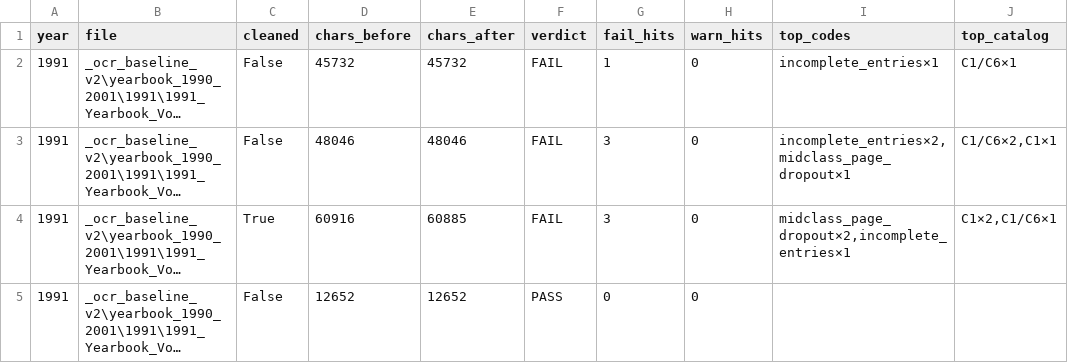
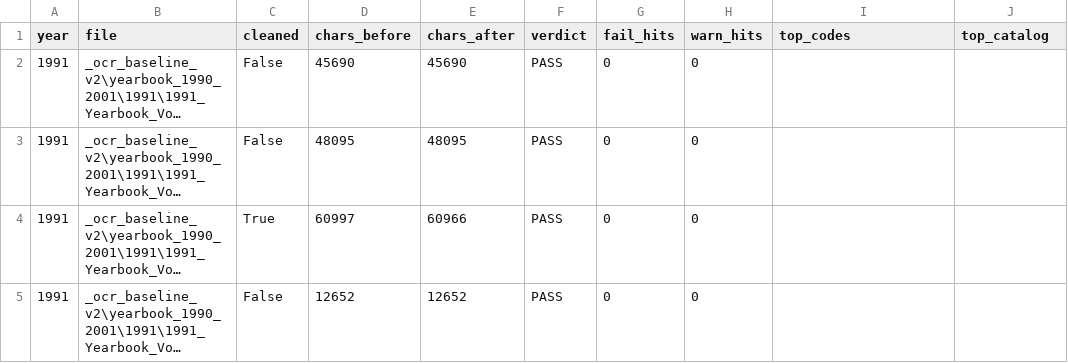
Before and after one commit to mwtorq/jrtca_results, a CSV file: _b6b_ingest_audit_1991.csv, drawn as a sheet; long unchanged cells end in …; the diff names each change by its address in the sheet, - before the commit and + after, or states it on an @@ line.

Commit message:
Unlock 1991: incomplete got==0-only; HQ header/orphan clears.
Detector: incomplete_entries FAILs only when Entries:N>=3 has zero parseable places. HQ: drop orphan Dogs header on 201758; Bitches/American Bred Bitch/Working Terrier headers on 205014/210248; empty Dog Pups Entries:N/A. Audit: 1991 PASS=4 FAIL=0.

```diff
--- a/_b6b_ingest_audit_1991.csv
+++ b/_b6b_ingest_audit_1991.csv
-D2 (chars_before): 45732
+D2 (chars_before): 45690
-E2 (chars_after): 45732
+E2 (chars_after): 45690
-F2:F4 (verdict): FAIL
+F2:F4 (verdict): PASS
-G2 (fail_hits): 1
+G2 (fail_hits): 0
-I2 (top_codes): incomplete_entries×1
+I2 (top_codes): (empty)
-J2 (top_catalog): C1/C6×1
+J2 (top_catalog): (empty)
-D3 (chars_before): 48046
+D3 (chars_before): 48095
-E3 (chars_after): 48046
+E3 (chars_after): 48095
-G3:G4 (fail_hits): 3
+G3:G4 (fail_hits): 0
-I3 (top_codes): incomplete_entries×2,midclass_page_dropout×1
+I3 (top_codes): (empty)
-J3 (top_catalog): C1/C6×2,C1×1
+J3 (top_catalog): (empty)
-D4 (chars_before): 60916
+D4 (chars_before): 60997
-E4 (chars_after): 60885
+E4 (chars_after): 60966
-I4 (top_codes): midclass_page_dropout×2,incomplete_entries×1
+I4 (top_codes): (empty)
-J4 (top_catalog): C1×2,C1/C6×1
+J4 (top_catalog): (empty)
```
Also changed, not shown: _b6b_ingest_audit_1990.csv, _b6b_ingest_audit_1992.csv, 18 other files.
